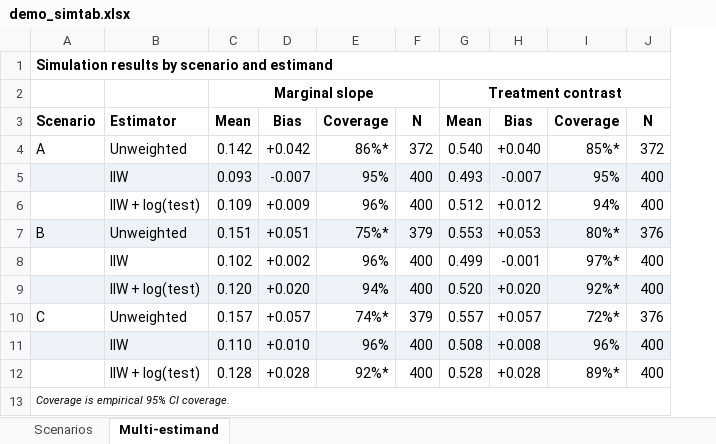
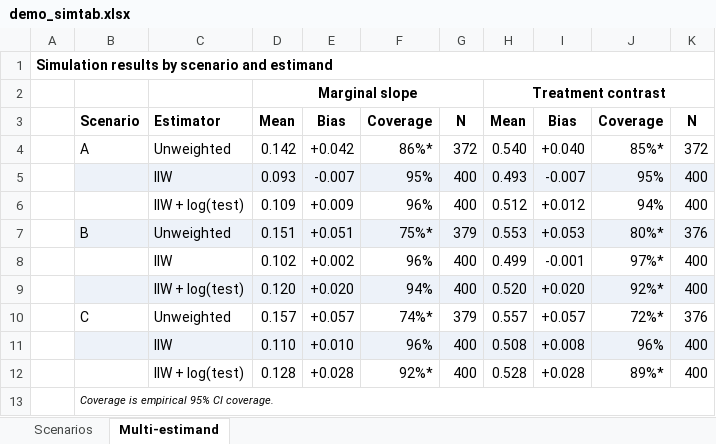
Before and after one commit to tpcopeland/Stata-Tools, an Excel workbook: tabtools/demo/demo_simtab.xlsx, sheet Multi-estimand, drawn as a sheet; values as stored, in another font and other column widths than the file's, no borders; removed rows and columns are numbered as before the commit, all else as after; the diff names each change by its address in the sheet, - before the commit and + after, or states it on an @@ line.

Commit message:
chore(demo): consolidate simtab demo into demo_tabtools.do, refresh o...

```diff
--- a/tabtools/demo/demo_simtab.xlsx (sheet Multi-estimand)
+++ b/tabtools/demo/demo_simtab.xlsx (sheet Multi-estimand)
+column A, row 1: Simulation results by scenario and estimand
-B1: Simulation results by scenario and estimand
+B1: (empty)
-A1:J1 merged
```
Also changed, not shown: sheet Scenarios, tabtools/demo/demo_comptab.xlsx, tabtools/demo/demo_corrtab.xlsx, 16 other files.
